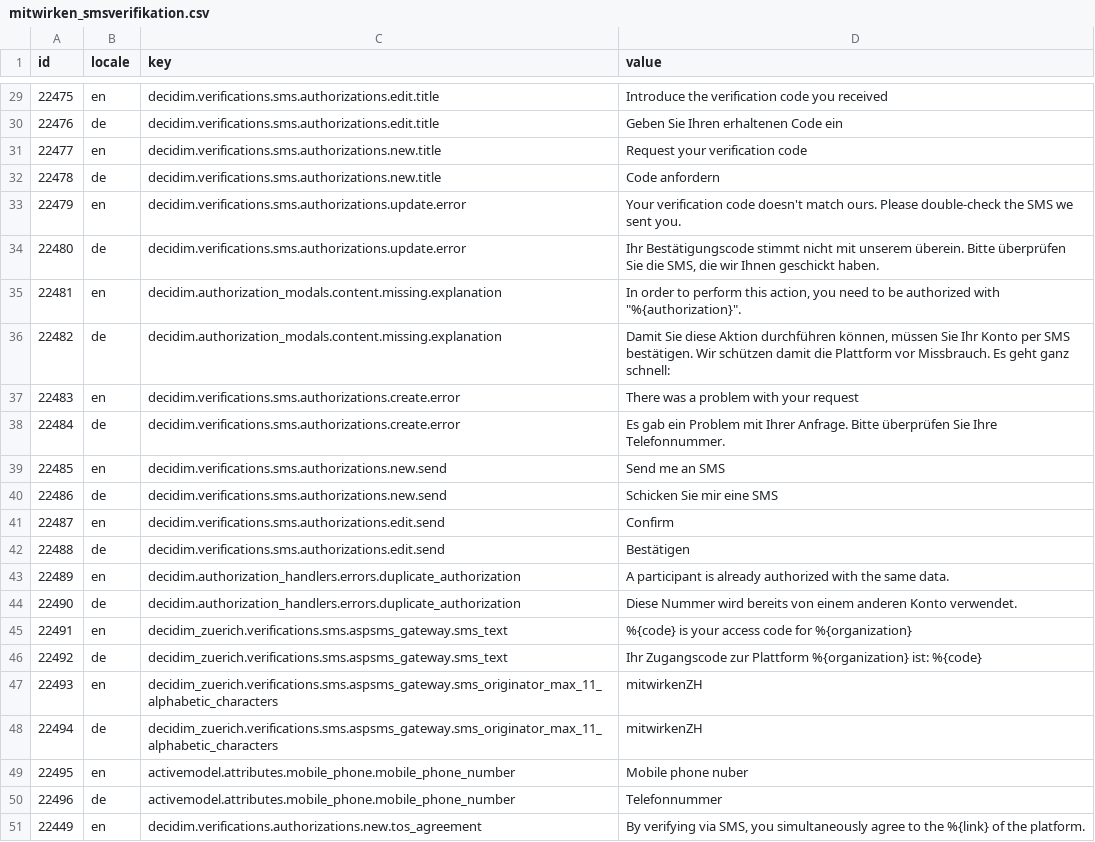
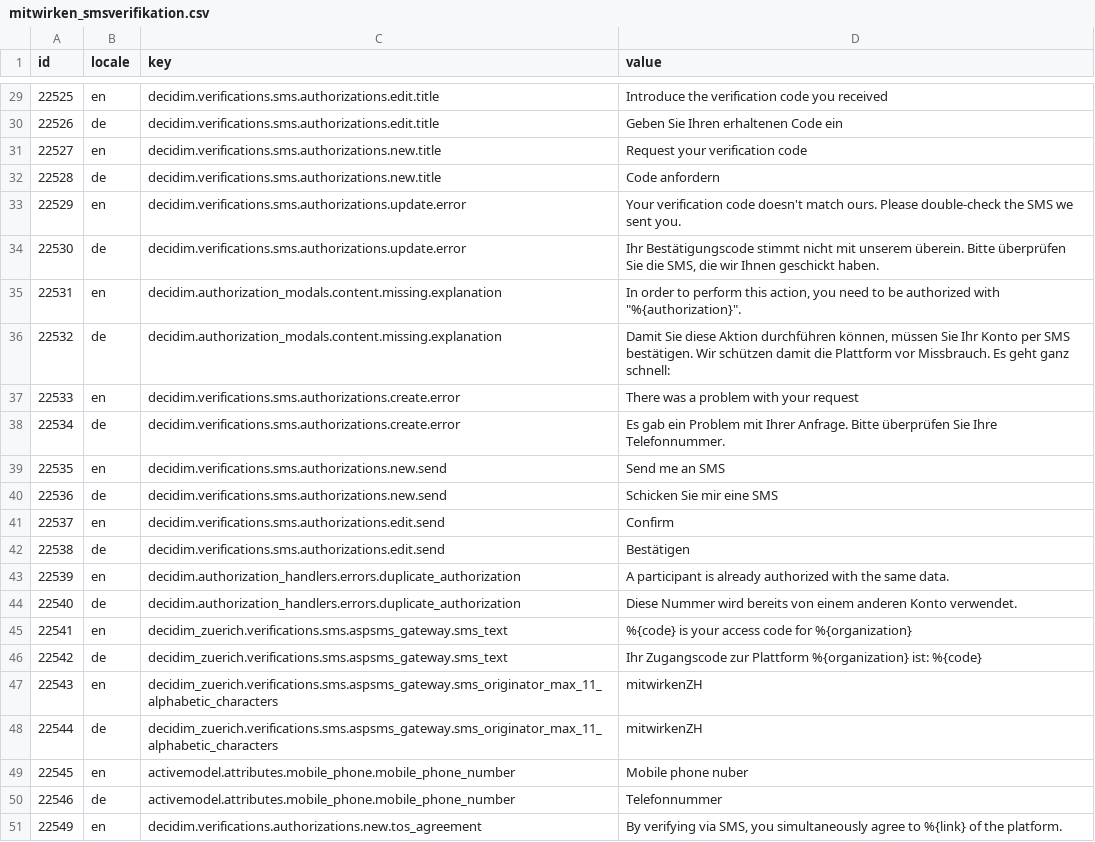
Before and after one commit to Urban-Equipe/decidim-zurich-term-customizer-files, a CSV file: mitwirken_smsverifikation.csv, drawn as a sheet; only a part is shown, gaps mark what is left out; the diff covers the shown part only.

Commit message:
Update SMS TOS agreement to link Nutzungsbedingungen without article.

```diff
--- a/mitwirken_smsverifikation.csv
+++ b/mitwirken_smsverifikation.csv
@@ -29,23 +29,23 @@ id;locale;key;value
-22475;en;decidim.verifications.sms.authorizations.edit.title;Introduce the verification code you received
-22476;de;decidim.verifications.sms.authorizations.edit.title;Geben Sie Ihren erhaltenen Code ein
-22477;en;decidim.verifications.sms.authorizations.new.title;Request your verification code
-22478;de;decidim.verifications.sms.authorizations.new.title;Code anfordern
-22479;en;decidim.verifications.sms.authorizations.update.error;Your verification code doesn't match ours. Please double-check the SMS we sent you.
-22480;de;decidim.verifications.sms.authorizations.update.error;Ihr Bestätigungscode stimmt nicht mit unserem überein. Bitte überprüfen Sie die SMS, die wir Ihnen geschickt haben.
-22481;en;decidim.authorization_modals.content.missing.explanation;"In order to perform this action, you need to be authorized with ""%{authorization}""."
-22482;de;decidim.authorization_modals.content.missing.explanation;Damit Sie diese Aktion durchführen können, müssen Sie Ihr Konto per SMS bestätigen. Wir schützen damit die Plattform vor Missbrauch. Es geht ganz schnell:
-22483;en;decidim.verifications.sms.authorizations.create.error;There was a problem with your request
-22484;de;decidim.verifications.sms.authorizations.create.error;Es gab ein Problem mit Ihrer Anfrage. Bitte überprüfen Sie Ihre Telefonnummer.
-22485;en;decidim.verifications.sms.authorizations.new.send;Send me an SMS
-22486;de;decidim.verifications.sms.authorizations.new.send;Schicken Sie mir eine SMS
-22487;en;decidim.verifications.sms.authorizations.edit.send;Confirm
-22488;de;decidim.verifications.sms.authorizations.edit.send;Bestätigen
-22489;en;decidim.authorization_handlers.errors.duplicate_authorization;A participant is already authorized with the same data.
-22490;de;decidim.authorization_handlers.errors.duplicate_authorization;Diese Nummer wird bereits von einem anderen Konto verwendet.
-22491;en;decidim_zuerich.verifications.sms.aspsms_gateway.sms_text;%{code} is your access code for %{organization}
-22492;de;decidim_zuerich.verifications.sms.aspsms_gateway.sms_text;Ihr Zugangscode zur Plattform %{organization} ist: %{code}
-22493;en;decidim_zuerich.verifications.sms.aspsms_gateway.sms_originator_max_11_alphabetic_characters;mitwirkenZH
-22494;de;decidim_zuerich.verifications.sms.aspsms_gateway.sms_originator_max_11_alphabetic_characters;mitwirkenZH
-22495;en;activemodel.attributes.mobile_phone.mobile_phone_number;Mobile phone nuber
-22496;de;activemodel.attributes.mobile_phone.mobile_phone_number;Telefonnummer
-22449;en;decidim.verifications.authorizations.new.tos_agreement;By verifying via SMS, you simultaneously agree to the %{link} of the platform.
+22525;en;decidim.verifications.sms.authorizations.edit.title;Introduce the verification code you received
+22526;de;decidim.verifications.sms.authorizations.edit.title;Geben Sie Ihren erhaltenen Code ein
+22527;en;decidim.verifications.sms.authorizations.new.title;Request your verification code
+22528;de;decidim.verifications.sms.authorizations.new.title;Code anfordern
+22529;en;decidim.verifications.sms.authorizations.update.error;Your verification code doesn't match ours. Please double-check the SMS we sent you.
+22530;de;decidim.verifications.sms.authorizations.update.error;Ihr Bestätigungscode stimmt nicht mit unserem überein. Bitte überprüfen Sie die SMS, die wir Ihnen geschickt haben.
+22531;en;decidim.authorization_modals.content.missing.explanation;"In order to perform this action, you need to be authorized with ""%{authorization}""."
+22532;de;decidim.authorization_modals.content.missing.explanation;Damit Sie diese Aktion durchführen können, müssen Sie Ihr Konto per SMS bestätigen. Wir schützen damit die Plattform vor Missbrauch. Es geht ganz schnell:
+22533;en;decidim.verifications.sms.authorizations.create.error;There was a problem with your request
+22534;de;decidim.verifications.sms.authorizations.create.error;Es gab ein Problem mit Ihrer Anfrage. Bitte überprüfen Sie Ihre Telefonnummer.
+22535;en;decidim.verifications.sms.authorizations.new.send;Send me an SMS
+22536;de;decidim.verifications.sms.authorizations.new.send;Schicken Sie mir eine SMS
+22537;en;decidim.verifications.sms.authorizations.edit.send;Confirm
+22538;de;decidim.verifications.sms.authorizations.edit.send;Bestätigen
+22539;en;decidim.authorization_handlers.errors.duplicate_authorization;A participant is already authorized with the same data.
+22540;de;decidim.authorization_handlers.errors.duplicate_authorization;Diese Nummer wird bereits von einem anderen Konto verwendet.
+22541;en;decidim_zuerich.verifications.sms.aspsms_gateway.sms_text;%{code} is your access code for %{organization}
+22542;de;decidim_zuerich.verifications.sms.aspsms_gateway.sms_text;Ihr Zugangscode zur Plattform %{organization} ist: %{code}
+22543;en;decidim_zuerich.verifications.sms.aspsms_gateway.sms_originator_max_11_alphabetic_characters;mitwirkenZH
+22544;de;decidim_zuerich.verifications.sms.aspsms_gateway.sms_originator_max_11_alphabetic_characters;mitwirkenZH
+22545;en;activemodel.attributes.mobile_phone.mobile_phone_number;Mobile phone nuber
+22546;de;activemodel.attributes.mobile_phone.mobile_phone_number;Telefonnummer
+22549;en;decidim.verifications.authorizations.new.tos_agreement;By verifying via SMS, you simultaneously agree to %{link} of the platform.
```
Also changed, not shown: 28 edited cells elsewhere in this file.
